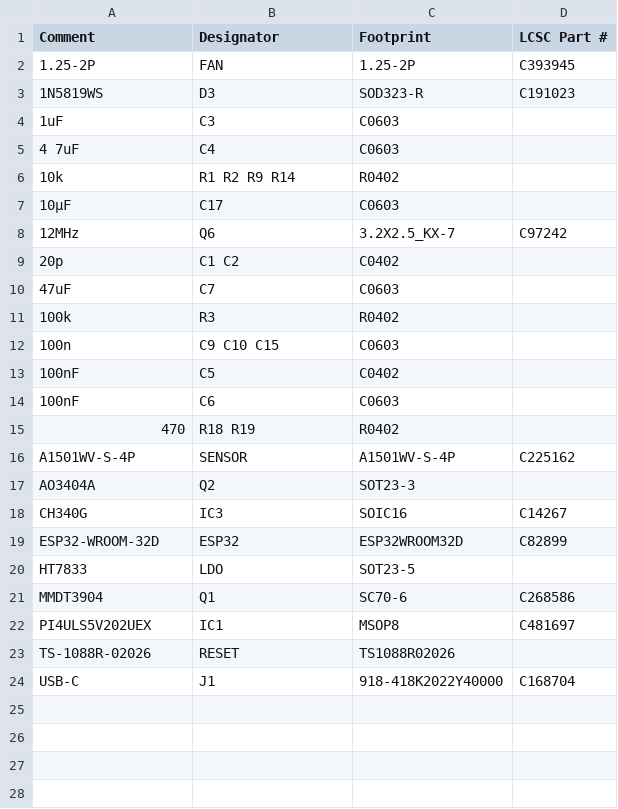
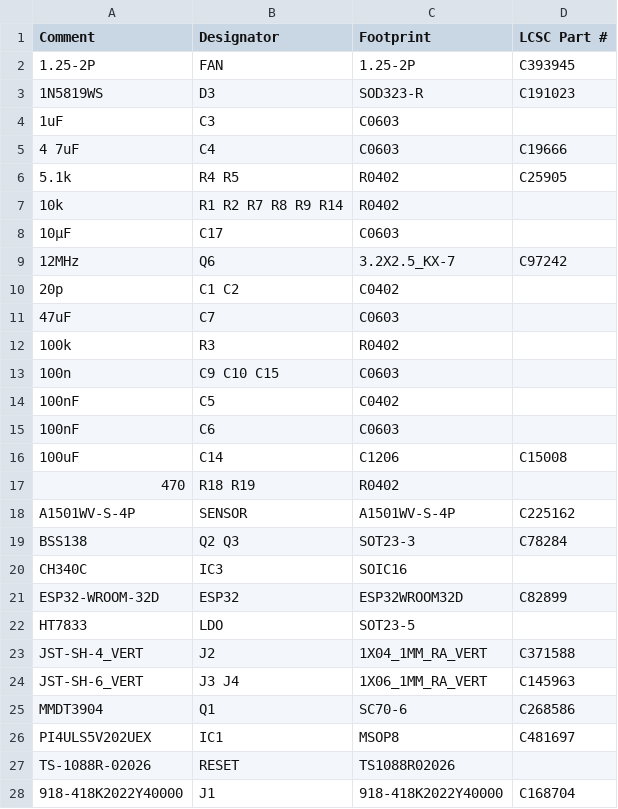
Before and after one commit to LaskaKit/ESP-Vindriktning, a CSV file: Production/ESP-VINDRIKTNING_v2_0_top_bom.csv (was Production/ESP-VINDRIKTNING_no_batt-ws2812_top_bom.csv), drawn as a sheet.

```diff
--- a/Production/ESP-VINDRIKTNING_no_batt-ws2812_top_bom.csv
+++ b/Production/ESP-VINDRIKTNING_v2_0_top_bom.csv
@@ -4,4 +4,5 @@ Comment,Designator,Footprint,LCSC Part #
 1uF,C3,C0603,
-4 7uF,C4,C0603,
-10k,R1 R2 R9 R14,R0402,
+4 7uF,C4,C0603,C19666
+5.1k,R4 R5,R0402,C25905
+10k,R1 R2 R7 R8 R9 R14,R0402,
 10μF,C17,C0603,
@@ -14,8 +15,11 @@ Comment,Designator,Footprint,LCSC Part #
 100nF,C6,C0603,
+100uF,C14,C1206,C15008
 470,R18 R19,R0402,
 A1501WV-S-4P,SENSOR,A1501WV-S-4P,C225162
-AO3404A,Q2,SOT23-3,
-CH340G,IC3,SOIC16,C14267
+BSS138,Q2 Q3,SOT23-3,C78284
+CH340C,IC3,SOIC16,
 ESP32-WROOM-32D,ESP32,ESP32WROOM32D,C82899
 HT7833,LDO,SOT23-5,
+JST-SH-4_VERT,J2,1X04_1MM_RA_VERT,C371588
+JST-SH-6_VERT,J3 J4,1X06_1MM_RA_VERT,C145963
 MMDT3904,Q1,SC70-6,C268586
@@ -23,2 +27,2 @@ PI4ULS5V202UEX,IC1,MSOP8,C481697
 TS-1088R-02026,RESET,TS1088R02026,
-USB-C,J1,918-418K2022Y40000,C168704
+918-418K2022Y40000,J1,918-418K2022Y40000,C168704
```
Also changed, not shown: HW/ESP-VINDRIKTNING_v2_0_bottom_cpl.csv, Production/ESP-VINDRIKTNING_v2_0_top_cpl.csv, 6 other files.
